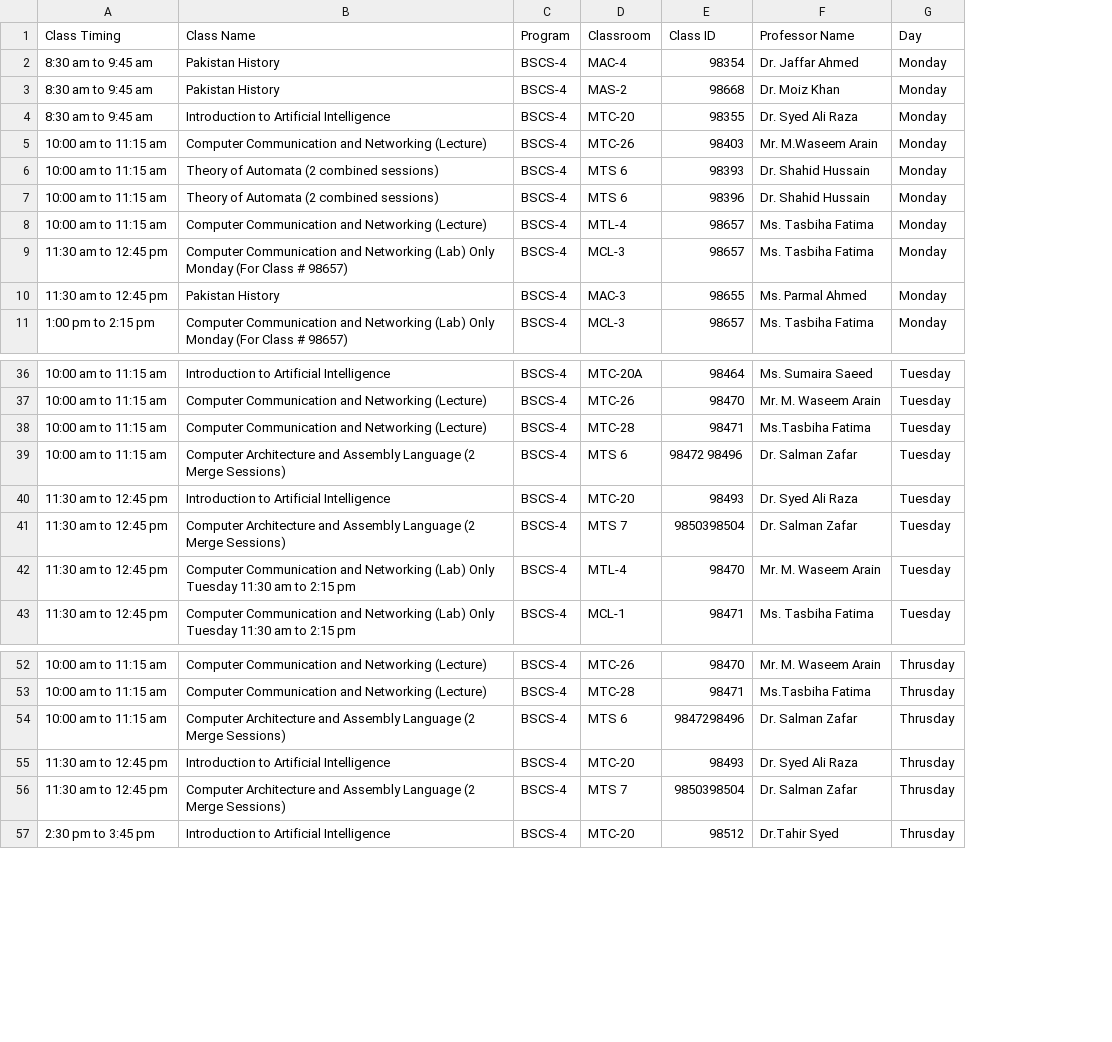
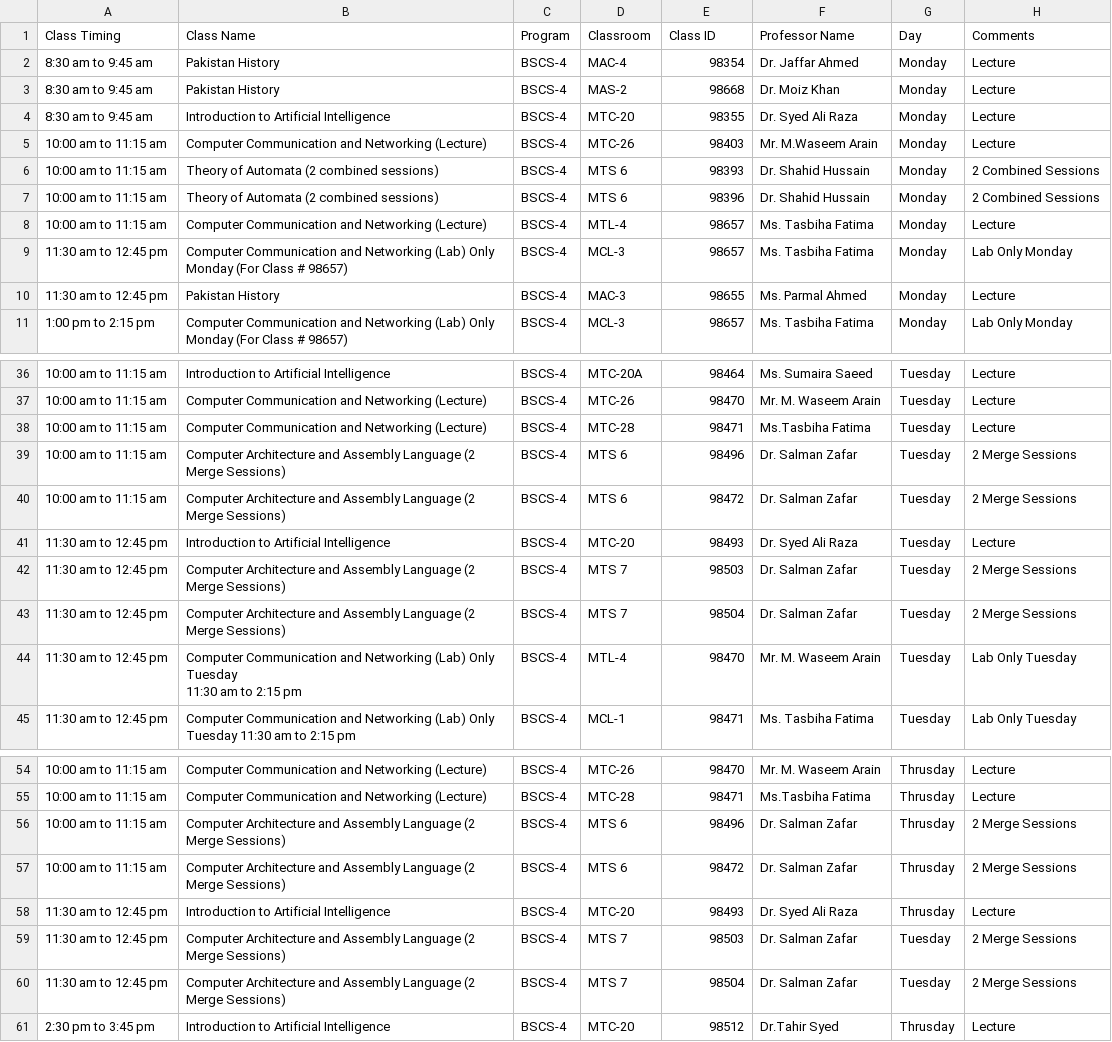
Before and after one commit to COMPUTATION-NOT-FOUND/Undergrad-AI-Scheduler, a CSV file: Cleaned_Schedule/class_schedule_BSCS-4.csv, drawn as a sheet; only a part is shown, gaps mark what is left out; addresses are those after the commit; the diff names each change by its address in the sheet, - before the commit and + after, or states it on an @@ line.

```diff
--- a/Cleaned_Schedule/class_schedule_BSCS-4.csv
+++ b/Cleaned_Schedule/class_schedule_BSCS-4.csv
+column H (Comments), rows 2-11: Lecture | Lecture | Lecture | Lecture | 2 Combined Sessions | 2 Combined Sessions | Lecture | Lab Only Monday | Lecture | Lab Only Monday; rows 36-39: Lecture | Lecture | Lecture | 2 Merge Sessions; rows 41-42: Lecture | 2 Merge Sessions; rows 44-45: Lab Only Tuesday | Lab Only Tuesday; rows 54-56: Lecture | Lecture | 2 Merge Sessions; rows 58-59: Lecture | 2 Merge Sessions; row 61: Lecture
-E39 (Class ID): 98472 98496
+E39 (Class ID): 98496
+row 40: 10:00 am to 11:15 am | Computer Architecture and Assembly Language (2 Merge Sessions) | BSCS-4 | MTS 6 | 98472 | Dr. Salman Zafar | Tuesday | 2 Merge Sessions
-E42 (Class ID): 9850398504
+E42 (Class ID): 98503
+row 43: 11:30 am to 12:45 pm | Computer Architecture and Assembly Language (2 Merge Sessions) | BSCS-4 | MTS 7 | 98504 | Dr. Salman Zafar | Tuesday | 2 Merge Sessions
-B44 (Class Name): …2:15 pm
+B44 (Class Name): …2:15 pm
-E56 (Class ID): 9847298496
+E56 (Class ID): 98496
+row 57: 10:00 am to 11:15 am | Computer Architecture and Assembly Language (2 Merge Sessions) | BSCS-4 | MTS 6 | 98472 | Dr. Salman Zafar | Thrusday | 2 Merge Sessions
-E59 (Class ID): 9850398504
+E59 (Class ID): 98503
-G59 (Day): Thrusday
+G59 (Day): Tuesday
+row 60: 11:30 am to 12:45 pm | Computer Architecture and Assembly Language (2 Merge Sessions) | BSCS-4 | MTS 7 | 98504 | Dr. Salman Zafar | Tuesday | 2 Merge Sessions
```
Also changed, not shown: 1 other file.
